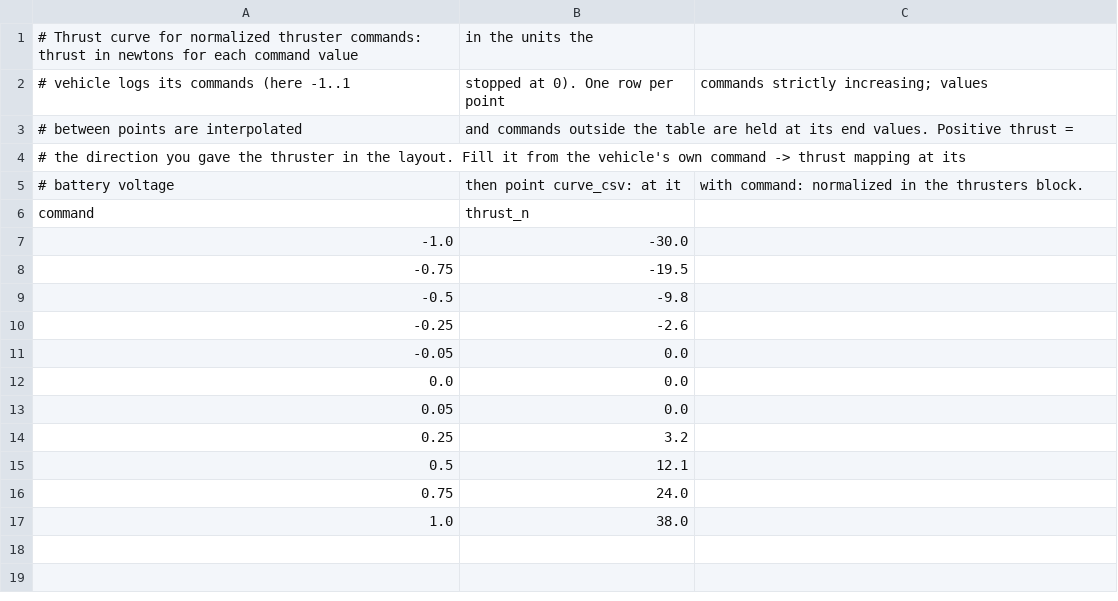
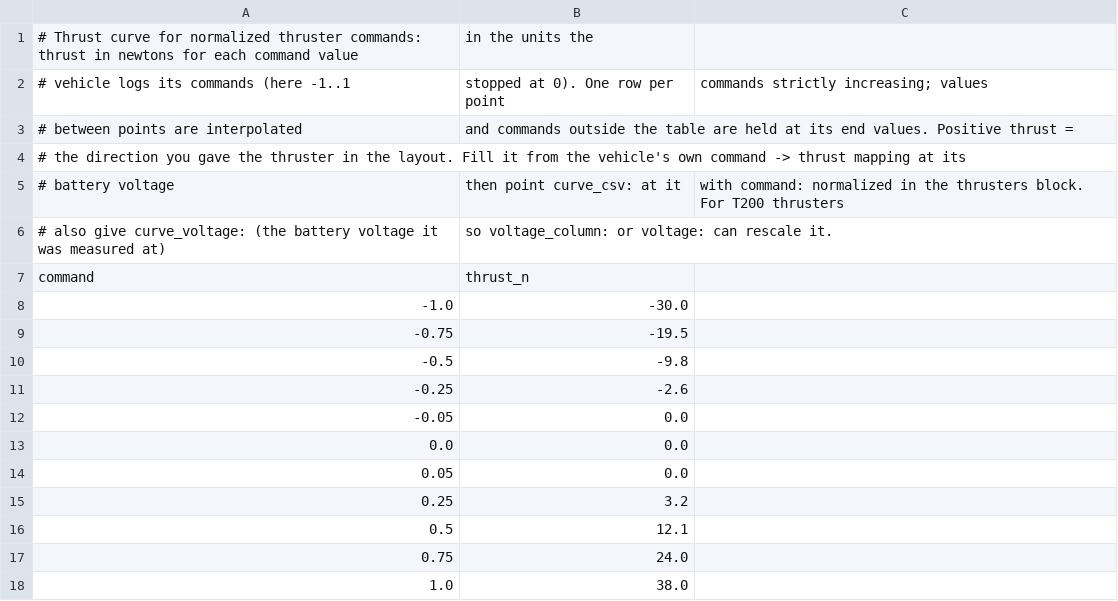
Before and after one commit to AbdoulayeSeydi/strathe, a CSV file: calibration/templates/thrust_curve_normalized_template.csv, drawn as a sheet.

```diff
--- a/calibration/templates/thrust_curve_normalized_template.csv
+++ b/calibration/templates/thrust_curve_normalized_template.csv
@@ -4,3 +4,4 @@
 # the direction you gave the thruster in the layout. Fill it from the vehicle's own command -> thrust mapping at its
-# battery voltage, then point curve_csv: at it, with command: normalized in the thrusters block.
+# battery voltage, then point curve_csv: at it, with command: normalized in the thrusters block. For T200 thrusters,
+# also give curve_voltage: (the battery voltage it was measured at), so voltage_column: or voltage: can rescale it.
 command,thrust_n
```
Also changed, not shown: calibration/templates/thrust_curve_template.csv, 12 other files.
